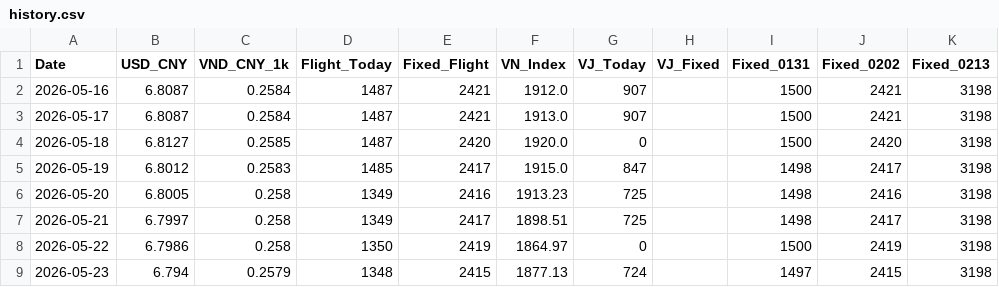
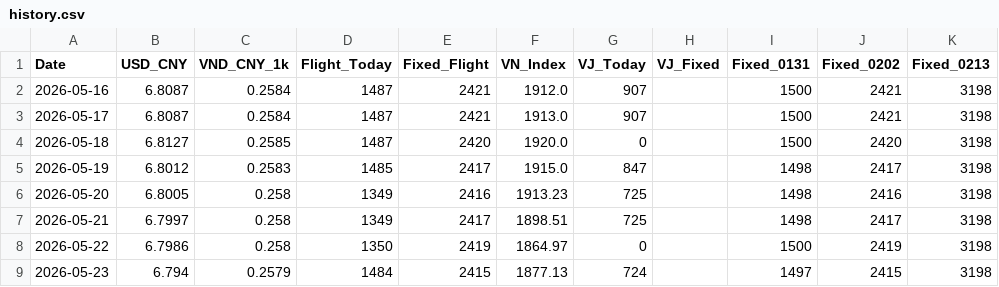
Before and after one commit to apexhuang-zizi/News-Financial_Tracking, a CSV file: history.csv, drawn as a sheet; only a part is shown; the diff names each change by its address in the sheet, - before the commit and + after, or states it on an @@ line.

```diff
--- a/history.csv
+++ b/history.csv
-D9 (Flight_Today): 1348
+D9 (Flight_Today): 1484
```
Also changed, not shown: 3 other files.
